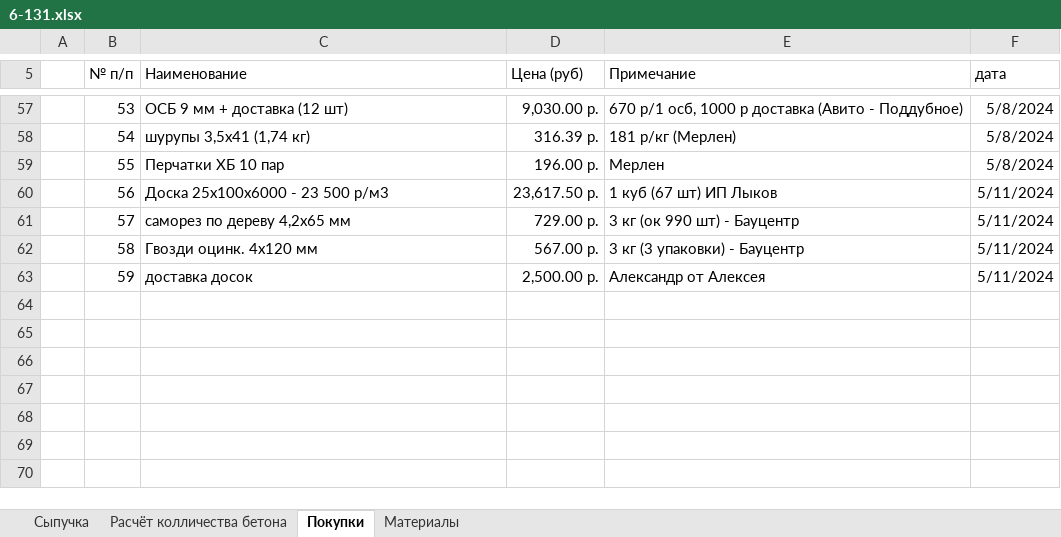
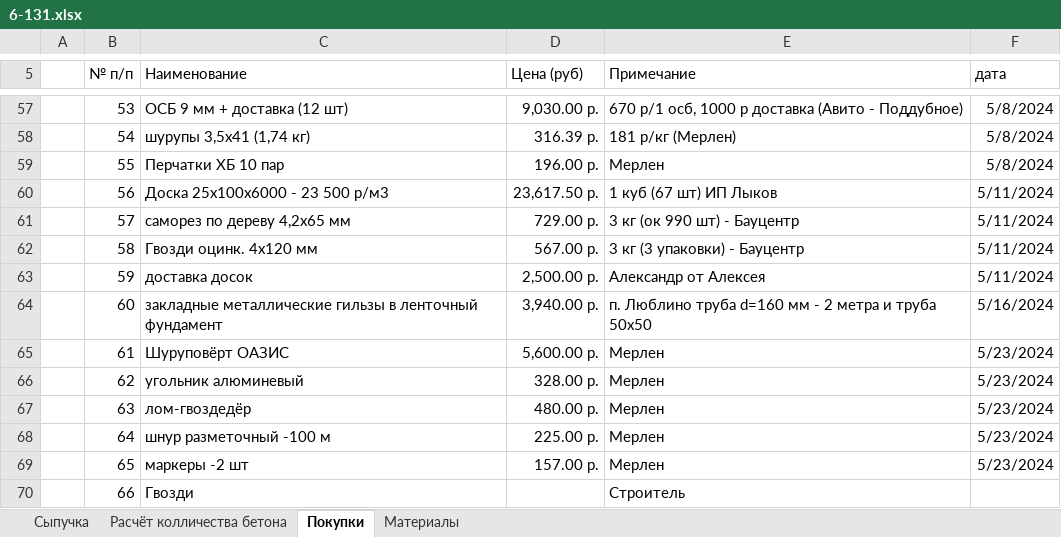
Before and after one commit to zip1982b/my_home, an Excel workbook: 6-131.xlsx, sheet Покупки, drawn as a sheet; only a part is shown, gaps mark what is left out; values as stored, in another font and other column widths than the file's, no borders; table styles not drawn; the diff names each change by its address in the sheet, - before the commit and + after, or states it on an @@ line.

Commit message:
добавил покупки - шуруповёрт

```diff
--- a/6-131.xlsx (sheet Покупки)
+++ b/6-131.xlsx (sheet Покупки)
+row 64:  | 60 | закладные металлические гильзы в ленточный фундамент | 3,940.00 р. | п. Люблино труба d=160 мм - 2 метра и труба 50х50 | 5/16/2024
+row 65:  | 61 | Шуруповёрт ОАЗИС | 5,600.00 р. | Мерлен | 5/23/2024
+row 66:  | 62 | угольник алюминевый | 328.00 р. | Мерлен | 5/23/2024
+row 67:  | 63 | лом-гвоздедёр | 480.00 р. | Мерлен | 5/23/2024
+row 68:  | 64 | шнур разметочный -100 м | 225.00 р. | Мерлен | 5/23/2024
+row 69:  | 65 | маркеры -2 шт | 157.00 р. | Мерлен | 5/23/2024
+row 70:  | 66 | Гвозди |  | Строитель
```
